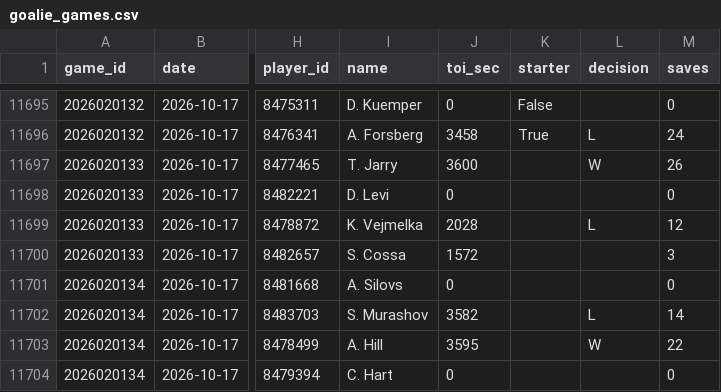
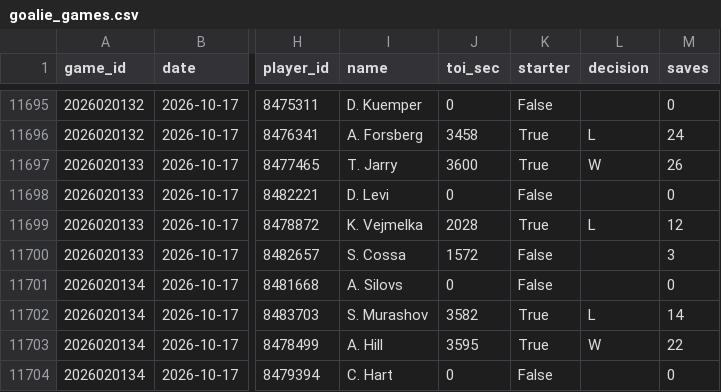
Before and after one commit to mileswilliams08/NHL-prop-model, a CSV file: data/history/goalie_games.csv, drawn as a sheet; only a part is shown, gaps mark what is left out; the diff names each change by its address in the sheet, - before the commit and + after, or states it on an @@ line.

```diff
--- a/data/history/goalie_games.csv
+++ b/data/history/goalie_games.csv
-K11697 (starter): (empty)
+K11697 (starter): True
-K11698 (starter): (empty)
+K11698 (starter): False
-K11699 (starter): (empty)
+K11699 (starter): True
-K11700:K11701 (starter): (empty)
+K11700:K11701 (starter): False
-K11702:K11703 (starter): (empty)
+K11702:K11703 (starter): True
-K11704 (starter): (empty)
+K11704 (starter): False
```
Also changed, not shown: data/player_map.csv, 4 other files.
